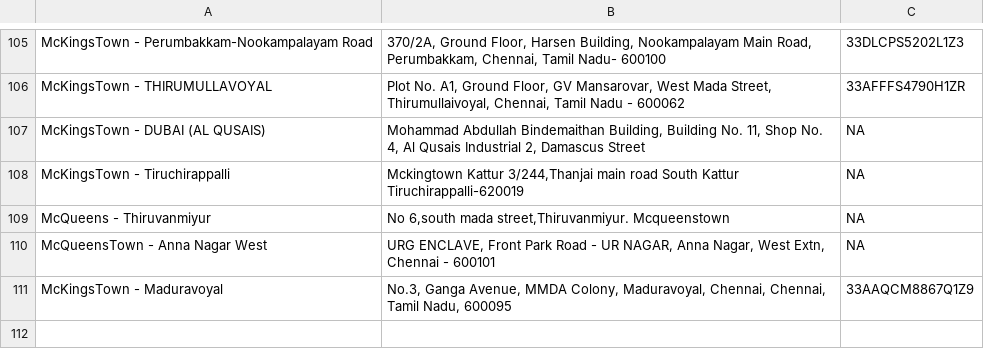
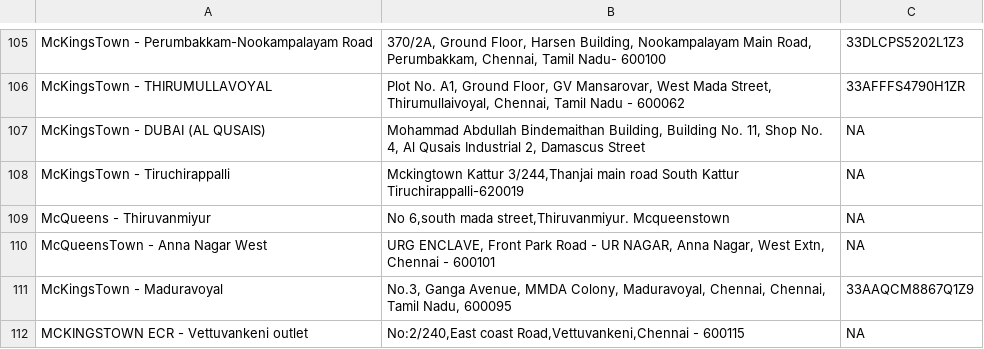
Before and after one commit to rigved-sarougi/Biolume-Billing-System, a CSV file: MKT+Biolume - Inventory System - Party (2).csv, drawn as a sheet; only a part is shown, gaps mark what is left out; the diff names each change by its address in the sheet, - before the commit and + after, or states it on an @@ line.

Commit message:
Update MKT+Biolume - Inventory System - Party (2).csv

```diff
--- a/MKT+Biolume - Inventory System - Party (2).csv
+++ b/MKT+Biolume - Inventory System - Party (2).csv
+row 112: MCKINGSTOWN ECR - Vettuvankeni outlet | No:2/240,East coast Road,Vettuvankeni,Chennai - 600115 | NA
```
